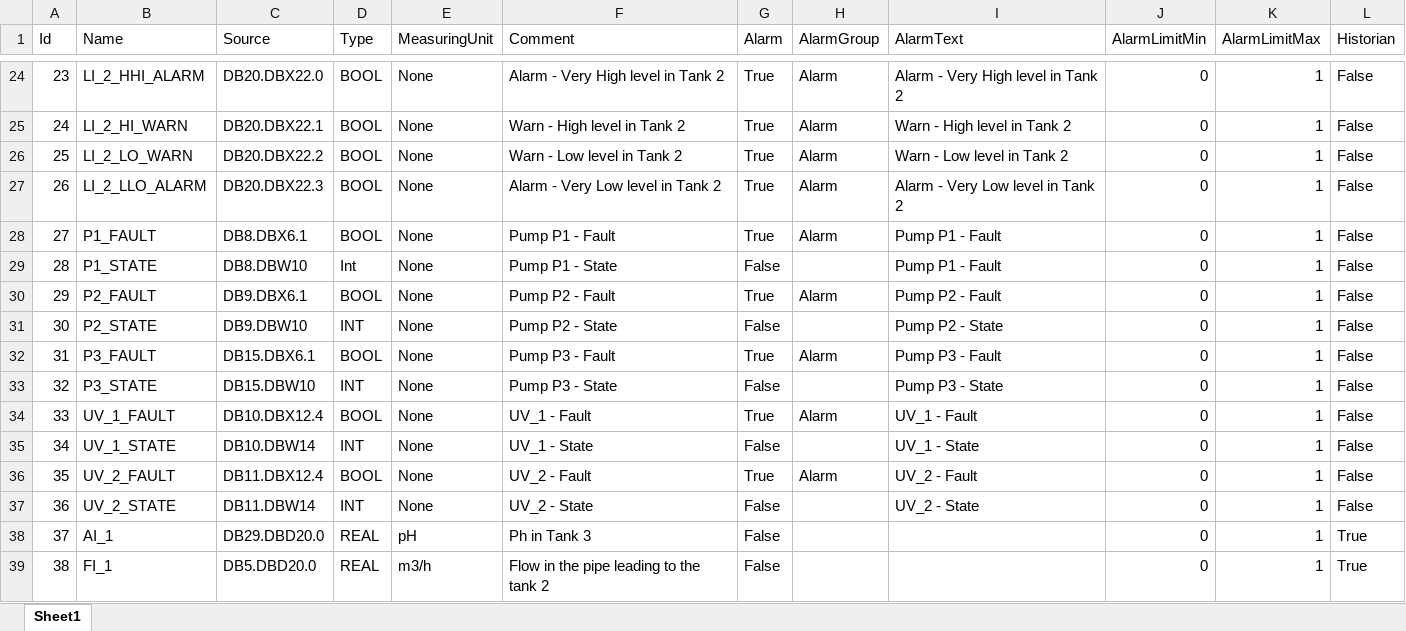
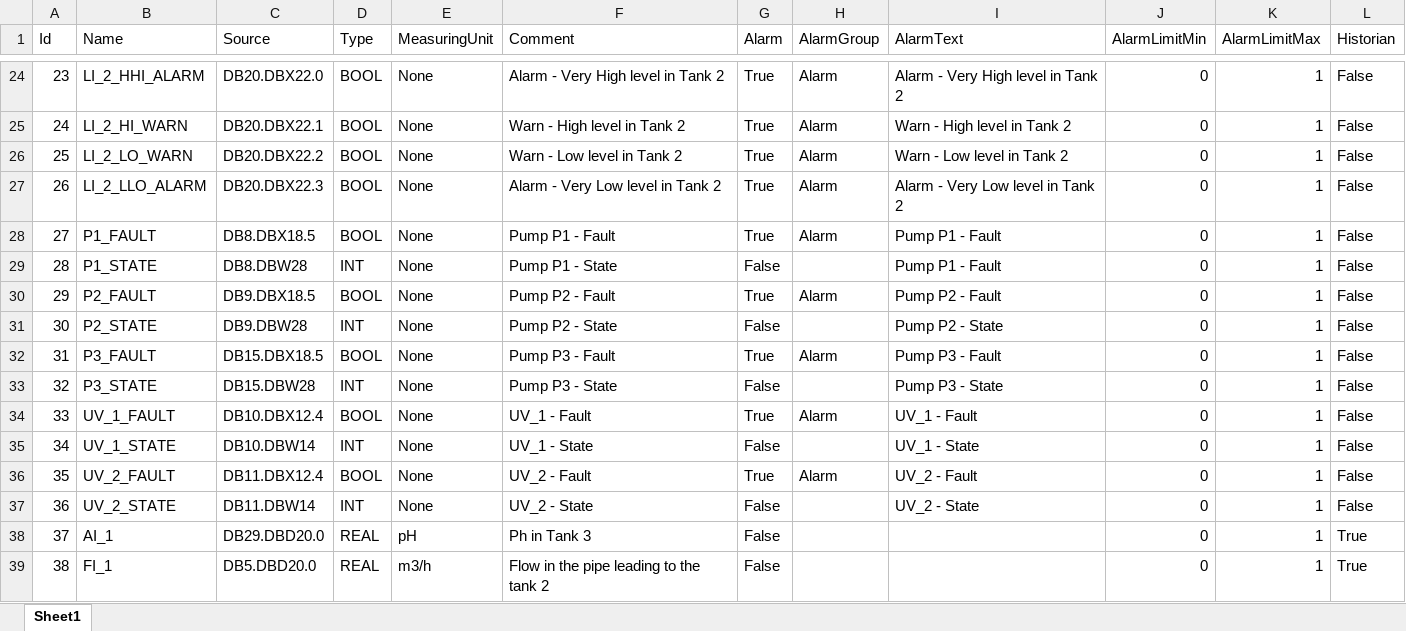
Before and after one commit to PatrzNaMnie/SimpleScada, an Excel workbook: Excel/Variables.xlsx, sheet Sheet1, drawn as a sheet; only a part is shown, gaps mark what is left out; values as stored, in another font and other column widths than the file's, no borders; the diff covers the shown part only; the diff names each change by its address in the sheet, - before the commit and + after, or states it on an @@ line.

```diff
--- a/Excel/Variables.xlsx (sheet Sheet1)
+++ b/Excel/Variables.xlsx (sheet Sheet1)
-C28 (Source): DB8.DBX6.1
+C28 (Source): DB8.DBX18.5
-C29 (Source): DB8.DBW10
+C29 (Source): DB8.DBW28
-D29 (Type): Int
+D29 (Type): INT
-C30 (Source): DB9.DBX6.1
+C30 (Source): DB9.DBX18.5
-C31 (Source): DB9.DBW10
+C31 (Source): DB9.DBW28
-C32 (Source): DB15.DBX6.1
+C32 (Source): DB15.DBX18.5
-C33 (Source): DB15.DBW10
+C33 (Source): DB15.DBW28
```
Also changed, not shown: 11 added rows and 9 edited cells elsewhere in this sheet, 20 other files.
